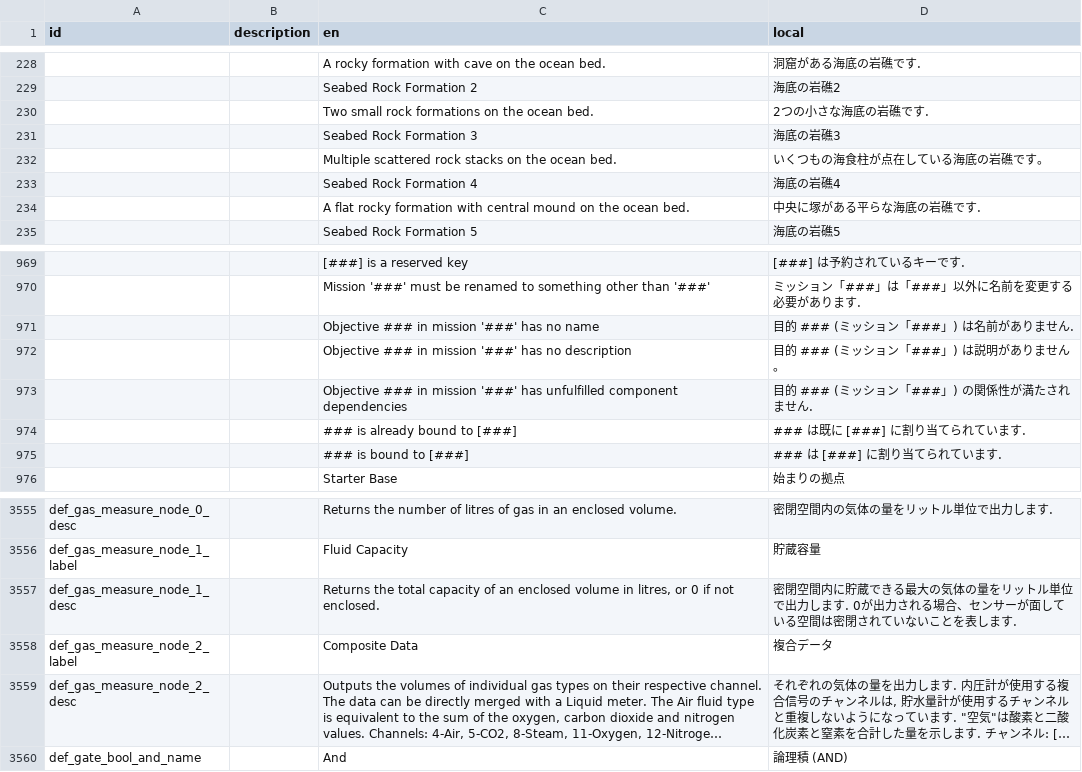
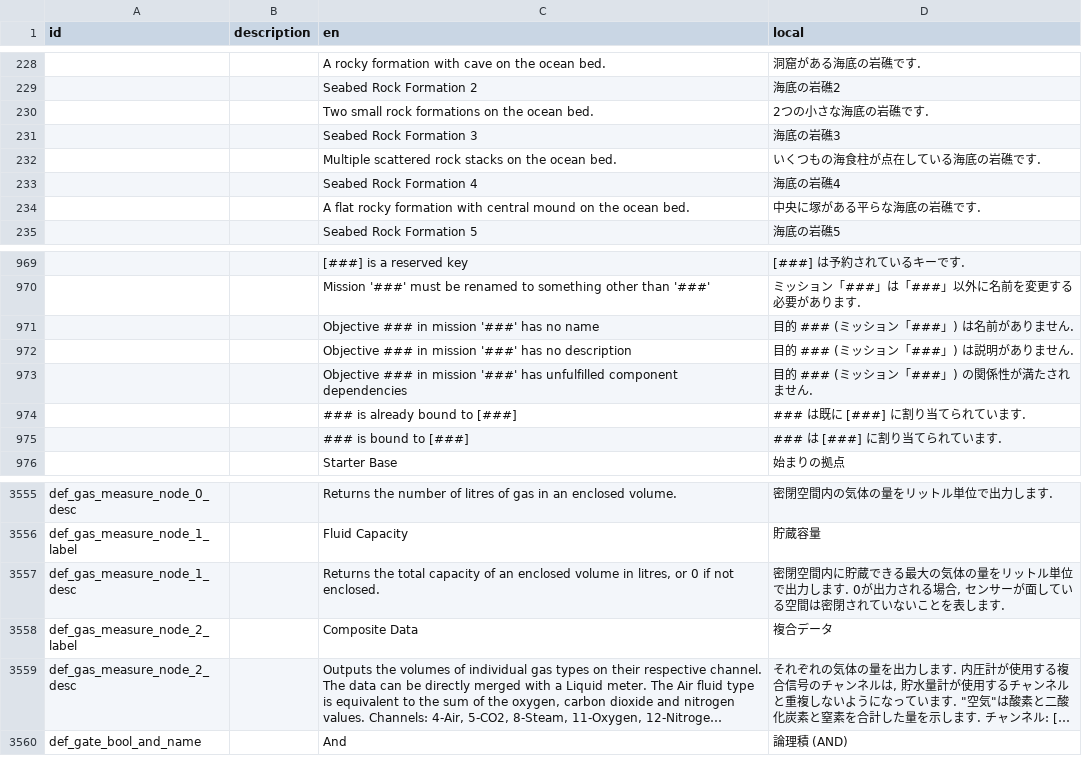
Before and after one commit to Gakuto1112/Stormworks-JapaneseTranslation, a TSV file: japanese.tsv, drawn as a sheet; only a part is shown, gaps mark what is left out; long unchanged cells end in ….

Commit message:
読点と句読点の置換し忘れを修正

```diff
--- a/japanese.tsv
+++ b/japanese.tsv
@@ -231,3 +231,3 @@ id	description	en	local
 		Seabed Rock Formation 3	海底の岩礁3
-		Multiple scattered rock stacks on the ocean bed.	いくつもの海食柱が点在している海底の岩礁です。
+		Multiple scattered rock stacks on the ocean bed.	いくつもの海食柱が点在している海底の岩礁です.
 		Seabed Rock Formation 4	海底の岩礁4
@@ -971,3 +971,3 @@ id	description	en	local
 		Objective ### in mission '###' has no name	目的 ### (ミッション「###」) は名前がありません.
-		Objective ### in mission '###' has no description	目的 ### (ミッション「###」) は説明がありません。
+		Objective ### in mission '###' has no description	目的 ### (ミッション「###」) は説明がありません.
 		Objective ### in mission '###' has unfulfilled component dependencies	目的 ### (ミッション「###」) の関係性が満たされません.
@@ -3556,3 +3556,3 @@ def_gas_measure_node_0_desc		Returns the number of litres of gas in an enclosed
 def_gas_measure_node_1_label		Fluid Capacity	貯蔵容量
-def_gas_measure_node_1_desc		Returns the total capacity of an enclosed volume in litres, or 0 if not enclosed.	密閉空間内に貯蔵できる最大の気体の量をリットル単位で出力します. 0が出力される場合、センサーが面している空間は密閉されていないことを表します.
+def_gas_measure_node_1_desc		Returns the total capacity of an enclosed volume in litres, or 0 if not enclosed.	密閉空間内に貯蔵できる最大の気体の量をリットル単位で出力します. 0が出力される場合, センサーが面している空間は密閉されていないことを表します.
 def_gas_measure_node_2_label		Composite Data	複合データ
```
